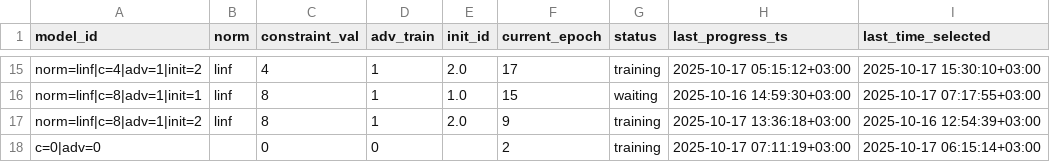
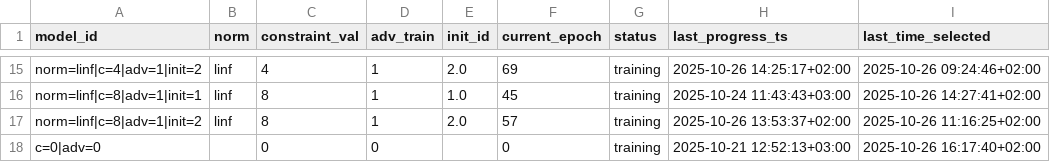
Before and after one commit to tomerashkenazy/ares, a CSV file: robust_training/model_status.csv, drawn as a sheet; only a part is shown, gaps mark what is left out; the diff covers the shown part only; the diff names each change by its address in the sheet, - before the commit and + after, or states it on an @@ line.

```diff
--- a/robust_training/model_status.csv
+++ b/robust_training/model_status.csv
-F15 (current_epoch): 17
+F15 (current_epoch): 69
-H15 (last_progress_ts): 2025-10-17 05:15:12+03:00
+H15 (last_progress_ts): 2025-10-26 14:25:17+02:00
-I15 (last_time_selected): 2025-10-17 15:30:10+03:00
+I15 (last_time_selected): 2025-10-26 09:24:46+02:00
-F16 (current_epoch): 15
+F16 (current_epoch): 45
-G16 (status): waiting
+G16 (status): training
-H16 (last_progress_ts): 2025-10-16 14:59:30+03:00
+H16 (last_progress_ts): 2025-10-24 11:43:43+03:00
-I16 (last_time_selected): 2025-10-17 07:17:55+03:00
+I16 (last_time_selected): 2025-10-26 14:27:41+02:00
-F17 (current_epoch): 9
+F17 (current_epoch): 57
-H17 (last_progress_ts): 2025-10-17 13:36:18+03:00
+H17 (last_progress_ts): 2025-10-26 13:53:37+02:00
-I17 (last_time_selected): 2025-10-16 12:54:39+03:00
+I17 (last_time_selected): 2025-10-26 11:16:25+02:00
-F18 (current_epoch): 2
+F18 (current_epoch): 0
-H18 (last_progress_ts): 2025-10-17 07:11:19+03:00
+H18 (last_progress_ts): 2025-10-21 12:52:13+03:00
-I18 (last_time_selected): 2025-10-17 06:15:14+03:00
+I18 (last_time_selected): 2025-10-26 16:17:40+02:00
```
Also changed, not shown: 36 edited cells elsewhere in this file, 17 other files.
